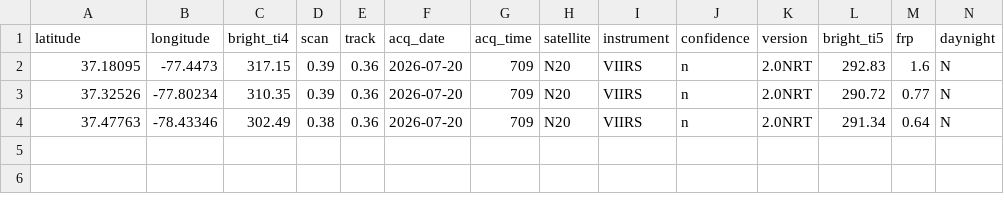
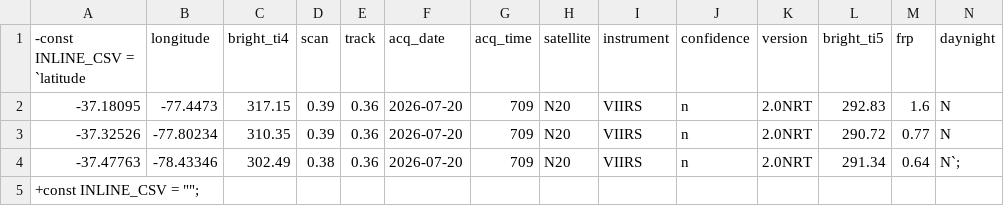
Before and after one commit to jamesdcochran-oss/Five-Forks-Fire-Weather, a CSV file: hotspots.csv, drawn as a sheet.

Commit message:
Remove inline CSV data from hotspots.csv
Removed inline CSV data from hotspots.csv and set INLINE_CSV to an empty string.

```diff
--- a/hotspots.csv
+++ b/hotspots.csv
@@ -1,4 +1,5 @@
-latitude,longitude,bright_ti4,scan,track,acq_date,acq_time,satellite,instrument,confidence,version,bright_ti5,frp,daynight
-37.18095,-77.4473,317.15,0.39,0.36,2026-07-20,709,N20,VIIRS,n,2.0NRT,292.83,1.6,N
-37.32526,-77.80234,310.35,0.39,0.36,2026-07-20,709,N20,VIIRS,n,2.0NRT,290.72,0.77,N
-37.47763,-78.43346,302.49,0.38,0.36,2026-07-20,709,N20,VIIRS,n,2.0NRT,291.34,0.64,N
+-const INLINE_CSV = `latitude,longitude,bright_ti4,scan,track,acq_date,acq_time,satellite,instrument,confidence,version,bright_ti5,frp,daynight
+-37.18095,-77.4473,317.15,0.39,0.36,2026-07-20,709,N20,VIIRS,n,2.0NRT,292.83,1.6,N
+-37.32526,-77.80234,310.35,0.39,0.36,2026-07-20,709,N20,VIIRS,n,2.0NRT,290.72,0.77,N
+-37.47763,-78.43346,302.49,0.38,0.36,2026-07-20,709,N20,VIIRS,n,2.0NRT,291.34,0.64,N`;
++const INLINE_CSV = "";
```
